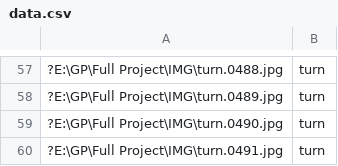
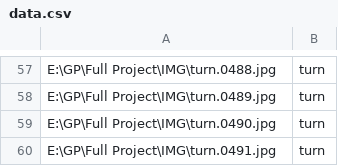
Before and after one commit to alaa-ai/Tracking, a CSV file: data.csv, drawn as a sheet; only a part is shown, gaps mark what is left out; the diff covers the shown part only.

```diff
--- a/data.csv
+++ b/data.csv
@@ -57,4 +57,4 @@
-?E:\GP\Full Project\IMG\turn.0488.jpg,turn
-?E:\GP\Full Project\IMG\turn.0489.jpg,turn
-?E:\GP\Full Project\IMG\turn.0490.jpg,turn
-?E:\GP\Full Project\IMG\turn.0491.jpg,turn
+E:\GP\Full Project\IMG\turn.0488.jpg,turn
+E:\GP\Full Project\IMG\turn.0489.jpg,turn
+E:\GP\Full Project\IMG\turn.0490.jpg,turn
+E:\GP\Full Project\IMG\turn.0491.jpg,turn
```
Also changed, not shown: 56 edited cells elsewhere in this file.
